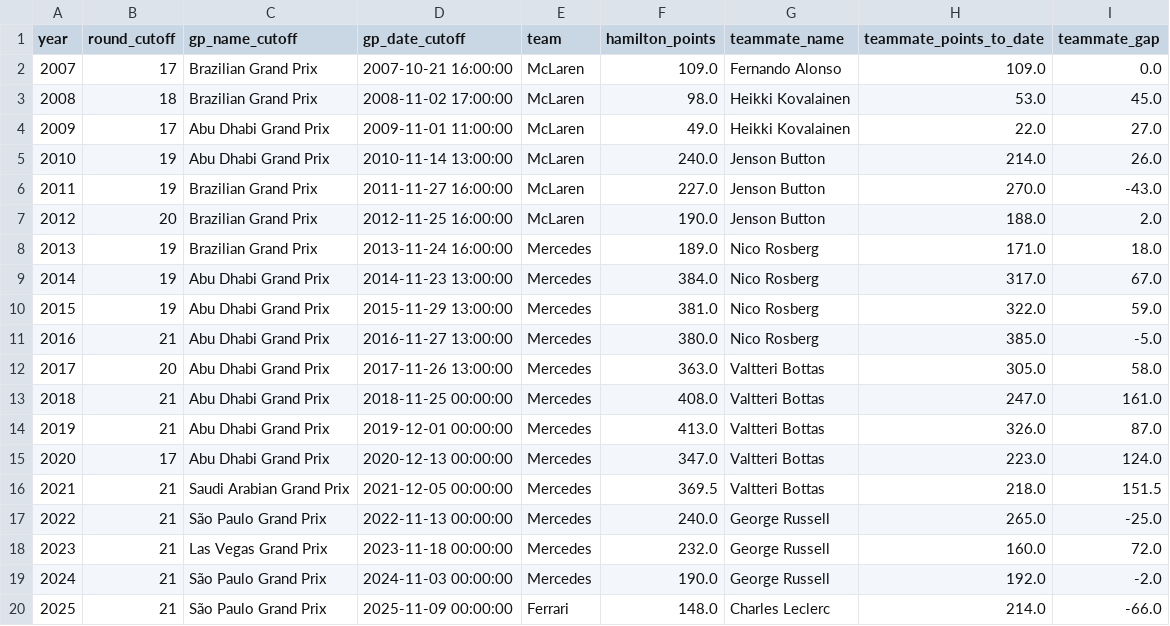
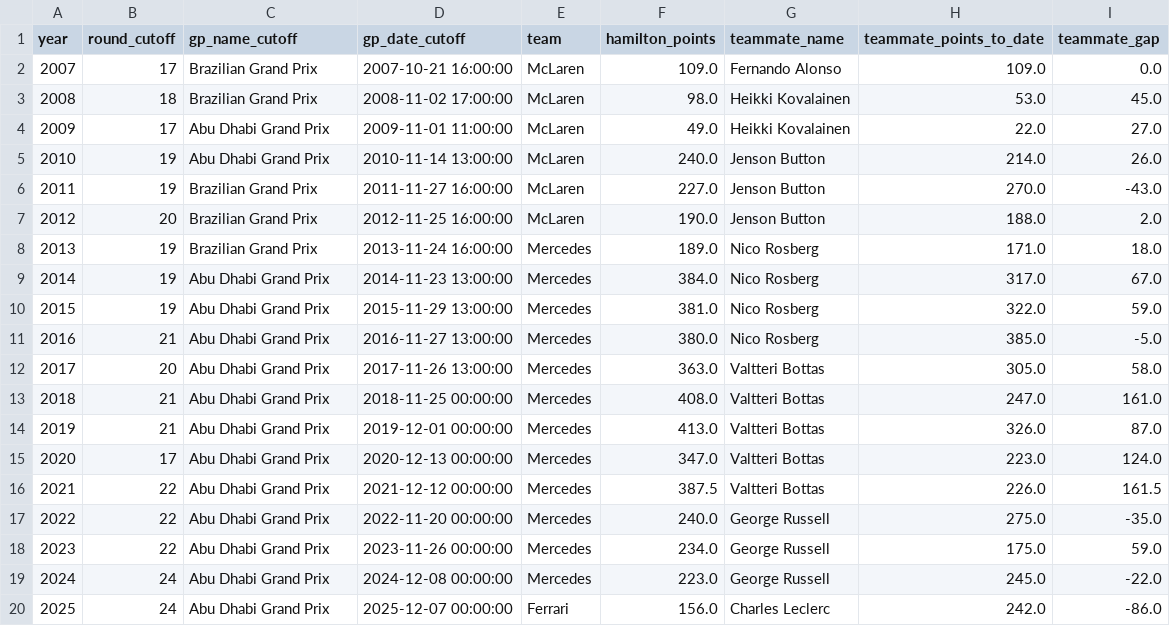
Before and after one commit to hericlibong/beautifullF1, a CSV file: projects/hamilton_midseason_tracker/outputs/hamilton_teammate_comparison_2007_2025.csv, drawn as a sheet.

```diff
--- a/projects/hamilton_midseason_tracker/outputs/hamilton_teammate_comparison_2007_2025.csv
+++ b/projects/hamilton_midseason_tracker/outputs/hamilton_teammate_comparison_2007_2025.csv
@@ -15,6 +15,6 @@ year,round_cutoff,gp_name_cutoff,gp_date_cutoff,team,hamilton_points,teammate_na
 2020,17,Abu Dhabi Grand Prix,2020-12-13 00:00:00,Mercedes,347.0,Valtteri Bottas,223.0,124.0
-2021,21,Saudi Arabian Grand Prix,2021-12-05 00:00:00,Mercedes,369.5,Valtteri Bottas,218.0,151.5
-2022,21,São Paulo Grand Prix,2022-11-13 00:00:00,Mercedes,240.0,George Russell,265.0,-25.0
-2023,21,Las Vegas Grand Prix,2023-11-18 00:00:00,Mercedes,232.0,George Russell,160.0,72.0
-2024,21,São Paulo Grand Prix,2024-11-03 00:00:00,Mercedes,190.0,George Russell,192.0,-2.0
-2025,21,São Paulo Grand Prix,2025-11-09 00:00:00,Ferrari,148.0,Charles Leclerc,214.0,-66.0
+2021,22,Abu Dhabi Grand Prix,2021-12-12 00:00:00,Mercedes,387.5,Valtteri Bottas,226.0,161.5
+2022,22,Abu Dhabi Grand Prix,2022-11-20 00:00:00,Mercedes,240.0,George Russell,275.0,-35.0
+2023,22,Abu Dhabi Grand Prix,2023-11-26 00:00:00,Mercedes,234.0,George Russell,175.0,59.0
+2024,24,Abu Dhabi Grand Prix,2024-12-08 00:00:00,Mercedes,223.0,George Russell,245.0,-22.0
+2025,24,Abu Dhabi Grand Prix,2025-12-07 00:00:00,Ferrari,156.0,Charles Leclerc,242.0,-86.0
```
Also changed, not shown: projects/hamilton_midseason_tracker/outputs/hamilton_2007_2025_snapshot.csv, projects/hamilton_midseason_tracker/outputs/hamilton_quali_duels_2007_2025_until_R21.csv, 2 other files.
